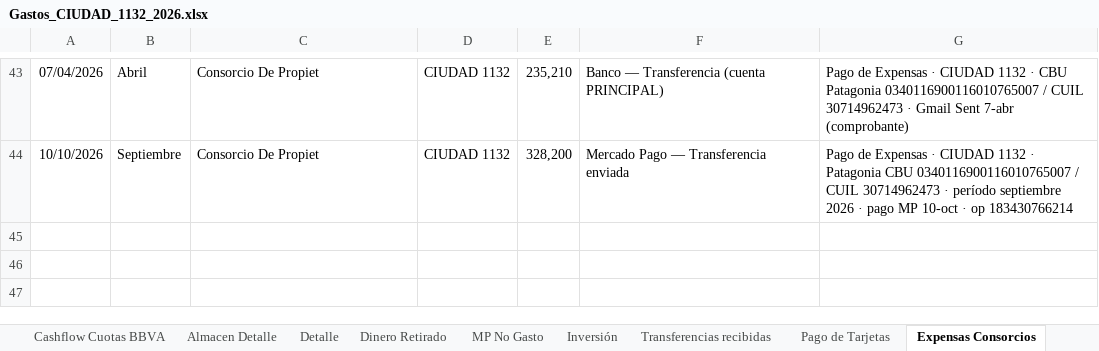
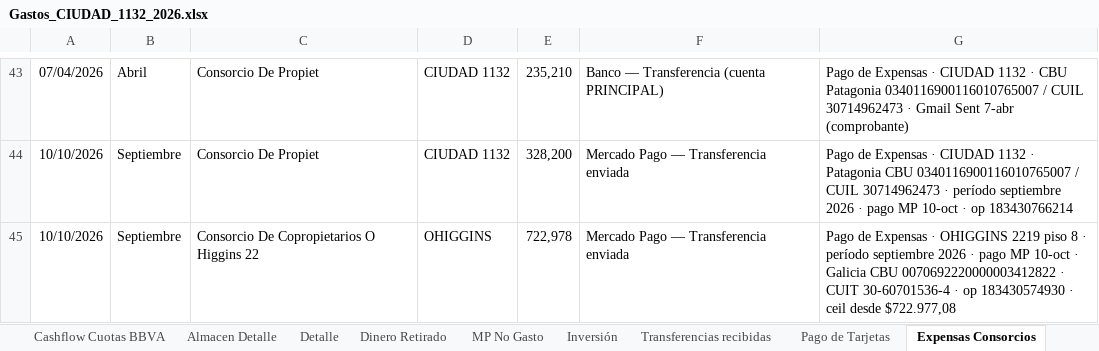
Before and after one commit to solzito148/budget, an Excel workbook: CIUDAD/Gastos_CIUDAD_1132_2026.xlsx, sheet Expensas Consorcios, drawn as a sheet; only a part is shown, gaps mark what is left out; values as stored, in another font and other column widths than the file's, no borders; the diff names each change by its address in the sheet, - before the commit and + after, or states it on an @@ line.

```diff
--- a/CIUDAD/Gastos_CIUDAD_1132_2026.xlsx (sheet Expensas Consorcios)
+++ b/CIUDAD/Gastos_CIUDAD_1132_2026.xlsx (sheet Expensas Consorcios)
+row 45: 10/10/2026 | Septiembre | Consorcio De Copropietarios O Higgins 22 | OHIGGINS | 722,978 | Mercado Pago — Transferencia enviada | Pago de Expensas · OHIGGINS 2219 piso 8 · período septiembre 2026 · pago MP 10-oct · Galicia CBU 0070692220000003412822 · CUIT 30-60701536-4 · op 183430574930 · ceil desde $722.977,08
```
Also changed, not shown: OHIGGINS/Gastos_OHIGGINS_2026.xlsx, SOL/Gastos_SOL_2026.xlsx.
